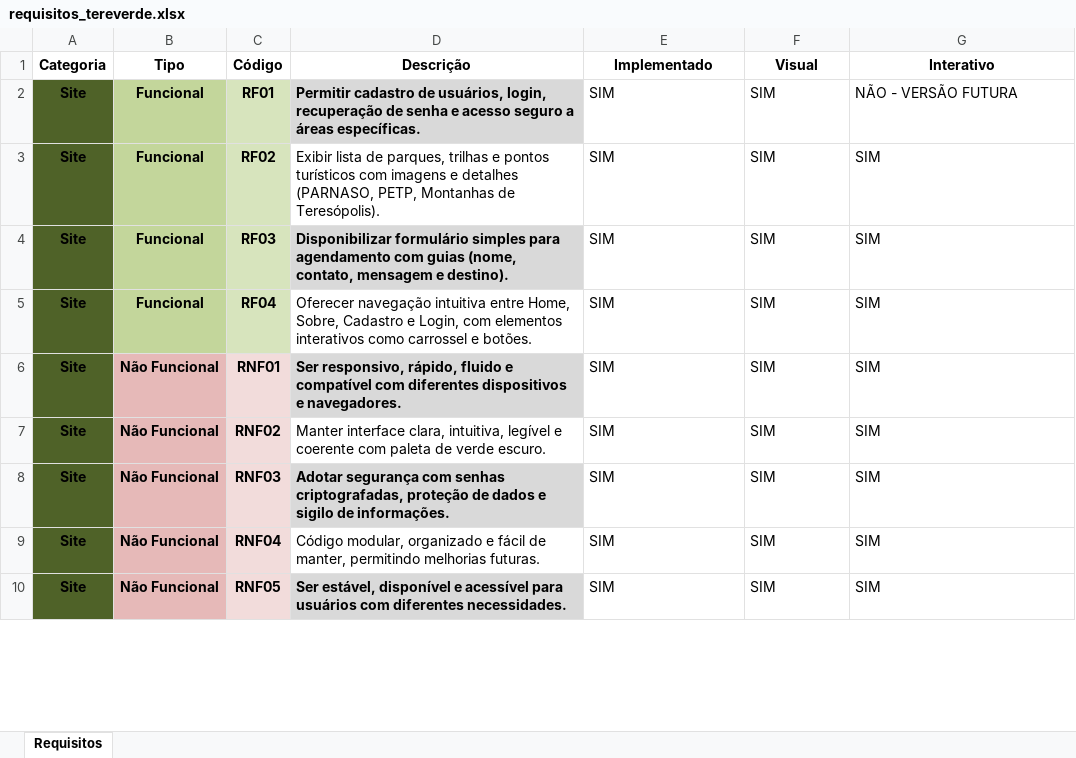
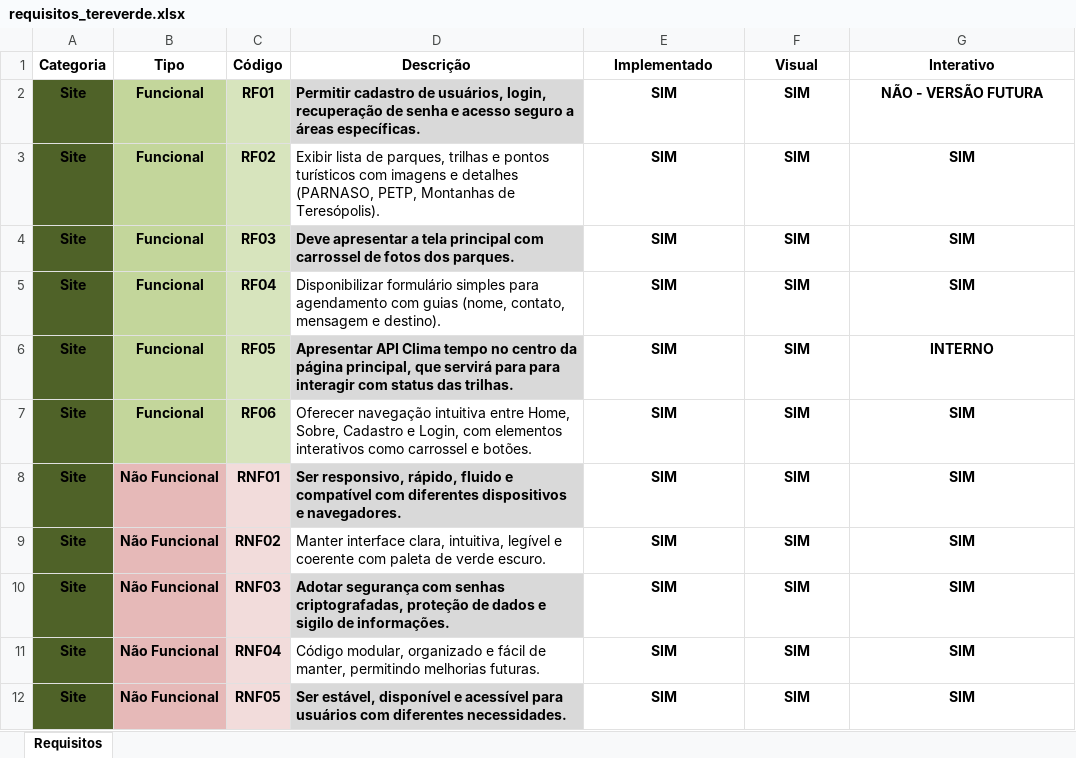
Before and after one commit to PhillMiranda/tereverde-mvp, an Excel workbook: requisitos/requisitos_tereverde.xlsx, sheet Requisitos, drawn as a sheet; only a part is shown; values as stored, in another font and other column widths than the file's, no borders; addresses are those after the commit; the diff covers the shown part only; the diff names each change by its address in the sheet, - before the commit and + after, or states it on an @@ line.

Commit message:
atualizar requisitos

```diff
--- a/requisitos/requisitos_tereverde.xlsx (sheet Requisitos)
+++ b/requisitos/requisitos_tereverde.xlsx (sheet Requisitos)
@@ E2:G5 bold: off → on, alignment: left → center @@
-D4 (Descrição): Disponibilizar formulário simples para agendamento com guias (nome, contato, mensagem e destino).
+D4 (Descrição): Deve apresentar a tela principal com carrossel de fotos dos parques.
-D5 (Descrição): Oferecer navegação intuitiva entre Home, Sobre, Cadastro e Login, com elementos interativos como carrossel e botões.
+D5 (Descrição): Disponibilizar formulário simples para agendamento com guias (nome, contato, mensagem e destino).
+row 6: Site | Funcional | RF05 | Apresentar API Clima tempo no centro da página principal, que servirá para para interagir com status das trilhas. | SIM | SIM | INTERNO
+row 7: Site | Funcional | RF06 | Oferecer navegação intuitiva entre Home, Sobre, Cadastro e Login, com elementos interativos como carrossel e botões. | SIM | SIM | SIM
@@ E8:G12 bold: off → on, alignment: left → center @@
```
Also changed, not shown: cell formats elsewhere in this sheet.
